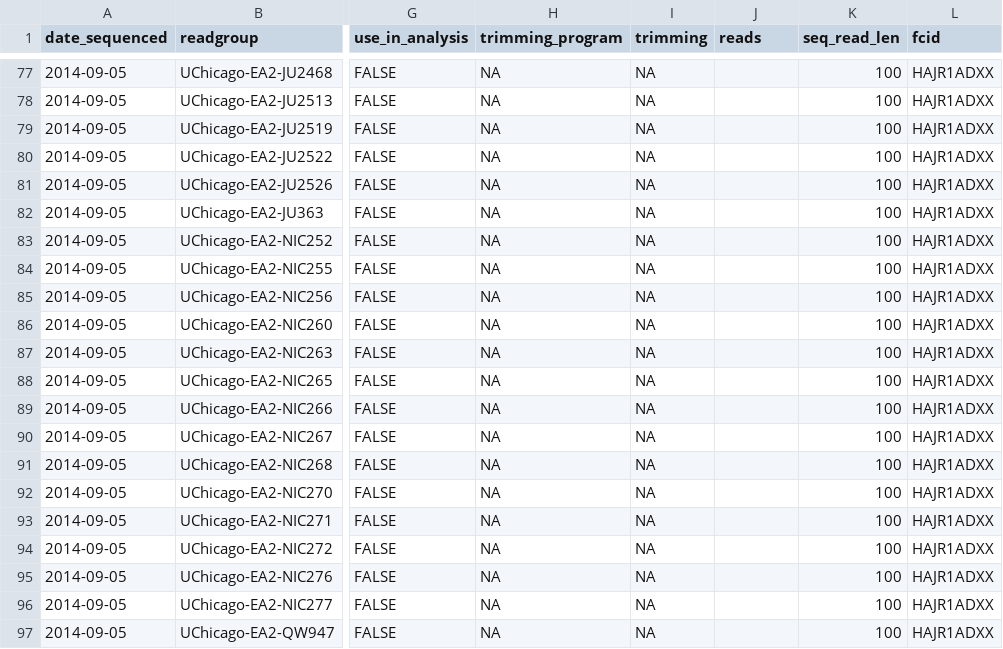
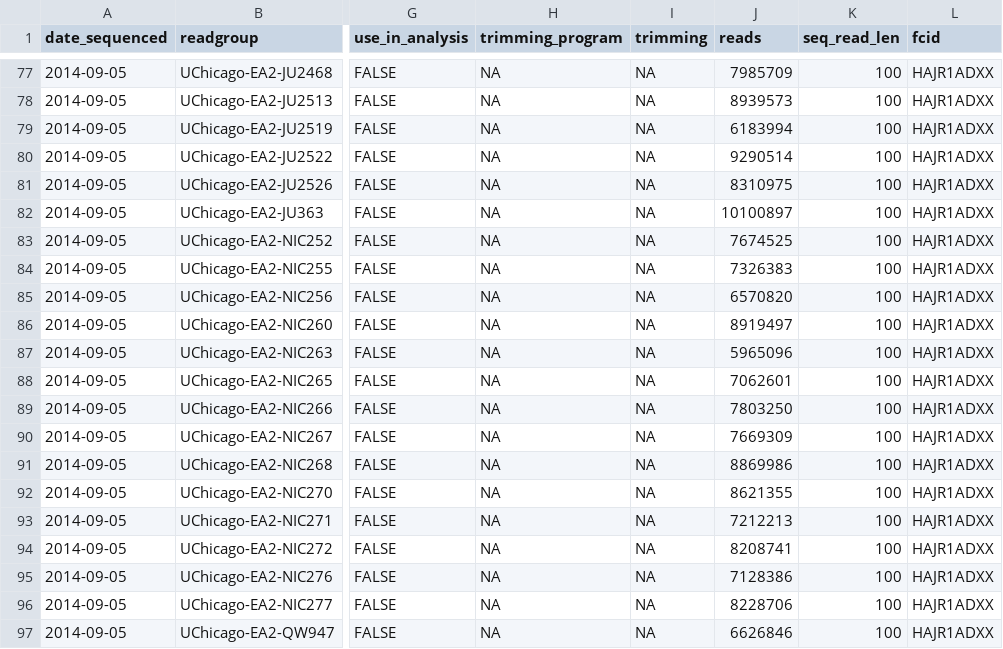
Before and after one commit to AndersenLab/Andersen-Lab-Strains, a TSV file: raw/seq.raw.tsv, drawn as a sheet; only a part is shown, gaps mark what is left out; the diff covers the shown part only; the diff names each change by its address in the sheet, - before the commit and + after, or states it on an @@ line.

```diff
--- a/raw/seq.raw.tsv
+++ b/raw/seq.raw.tsv
-J77 (reads): (empty)
+J77 (reads): 7985709
-J78 (reads): (empty)
+J78 (reads): 8939573
-J79 (reads): (empty)
+J79 (reads): 6183994
-J80 (reads): (empty)
+J80 (reads): 9290514
-J81 (reads): (empty)
+J81 (reads): 8310975
-J82 (reads): (empty)
+J82 (reads): 10100897
-J83 (reads): (empty)
+J83 (reads): 7674525
-J84 (reads): (empty)
+J84 (reads): 7326383
-J85 (reads): (empty)
+J85 (reads): 6570820
-J86 (reads): (empty)
+J86 (reads): 8919497
-J87 (reads): (empty)
+J87 (reads): 5965096
-J88 (reads): (empty)
+J88 (reads): 7062601
-J89 (reads): (empty)
+J89 (reads): 7803250
-J90 (reads): (empty)
+J90 (reads): 7669309
-J91 (reads): (empty)
+J91 (reads): 8869986
-J92 (reads): (empty)
+J92 (reads): 8621355
-J93 (reads): (empty)
+J93 (reads): 7212213
-J94 (reads): (empty)
+J94 (reads): 8208741
-J95 (reads): (empty)
+J95 (reads): 7128386
-J96 (reads): (empty)
+J96 (reads): 8228706
-J97 (reads): (empty)
+J97 (reads): 6626846
```
Also changed, not shown: 27 edited cells elsewhere in this file.
